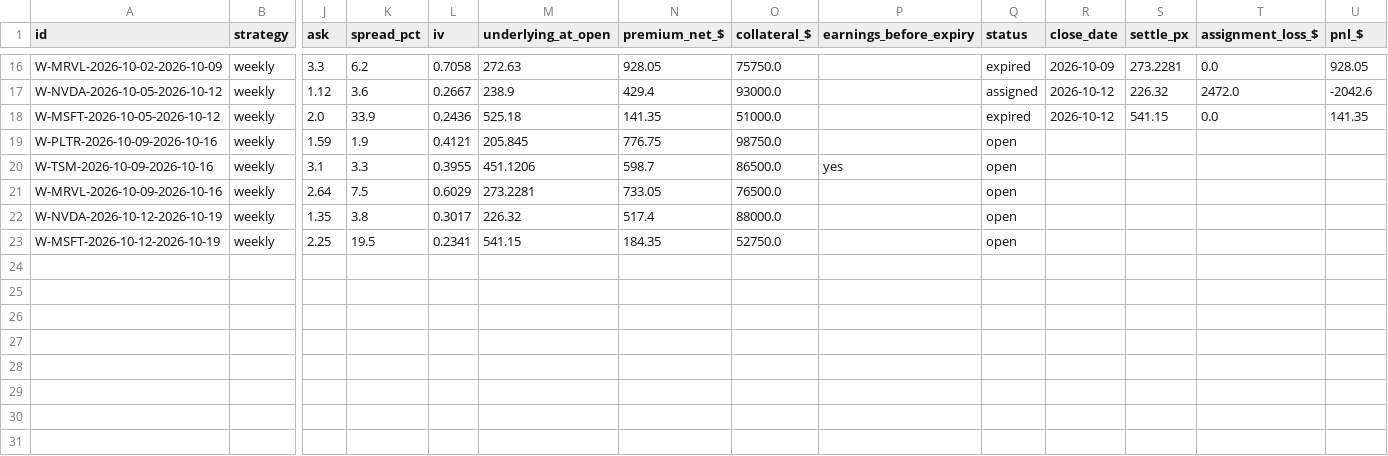
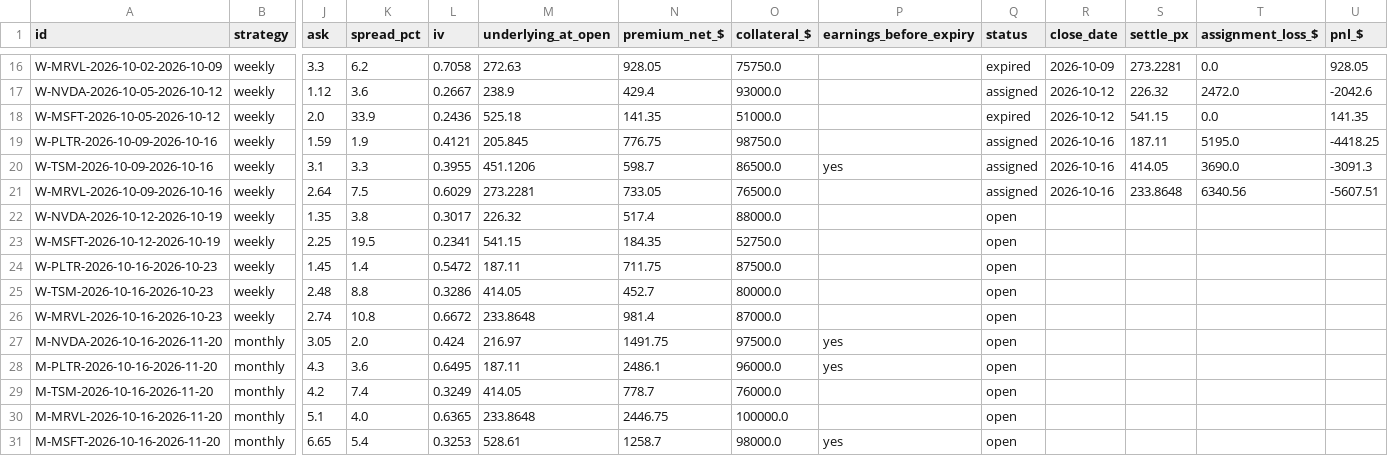
Before and after one commit to Moopheus1/Quant-Records, a CSV file: puts/data/stocks/ledger.csv, drawn as a sheet; only a part is shown, gaps mark what is left out; rows hold the shown columns only; the diff covers the shown part only; the diff names each change by its address in the sheet, - before the commit and + after, or states it on an @@ line.

```diff
--- a/puts/data/stocks/ledger.csv
+++ b/puts/data/stocks/ledger.csv
-Q19:Q21 (status): open
+Q19:Q21 (status): assigned
-R19:R21 (close_date): (empty)
+R19:R21 (close_date): 2026-10-16
-S19 (settle_px): (empty)
+S19 (settle_px): 187.11
-T19 (assignment_loss_$): (empty)
+T19 (assignment_loss_$): 5195.0
-U19 (pnl_$): (empty)
+U19 (pnl_$): -4418.25
-S20 (settle_px): (empty)
+S20 (settle_px): 414.05
-T20 (assignment_loss_$): (empty)
+T20 (assignment_loss_$): 3690.0
-U20 (pnl_$): (empty)
+U20 (pnl_$): -3091.3
-S21 (settle_px): (empty)
+S21 (settle_px): 233.8648
-T21 (assignment_loss_$): (empty)
+T21 (assignment_loss_$): 6340.56
-U21 (pnl_$): (empty)
+U21 (pnl_$): -5607.51
+row 24: W-PLTR-2026-10-16-2026-10-23 | weekly | 1.45 | 1.4 | 0.5472 | 187.11 | 711.75 | 87500.0 |  | open
+row 25: W-TSM-2026-10-16-2026-10-23 | weekly | 2.48 | 8.8 | 0.3286 | 414.05 | 452.7 | 80000.0 |  | open
+row 26: W-MRVL-2026-10-16-2026-10-23 | weekly | 2.74 | 10.8 | 0.6672 | 233.8648 | 981.4 | 87000.0 |  | open
+row 27: M-NVDA-2026-10-16-2026-11-20 | monthly | 3.05 | 2.0 | 0.424 | 216.97 | 1491.75 | 97500.0 | yes | open
+row 28: M-PLTR-2026-10-16-2026-11-20 | monthly | 4.3 | 3.6 | 0.6495 | 187.11 | 2486.1 | 96000.0 | yes | open
+row 29: M-TSM-2026-10-16-2026-11-20 | monthly | 4.2 | 7.4 | 0.3249 | 414.05 | 778.7 | 76000.0 |  | open
+row 30: M-MRVL-2026-10-16-2026-11-20 | monthly | 5.1 | 4.0 | 0.6365 | 233.8648 | 2446.75 | 100000.0 |  | open
+row 31: M-MSFT-2026-10-16-2026-11-20 | monthly | 6.65 | 5.4 | 0.3253 | 528.61 | 1258.7 | 98000.0 | yes | open
```
Also changed, not shown: 25 edited cells elsewhere in this file, puts/data/etfs/closes.csv, puts/data/etfs/equity.csv, 5 other files.
